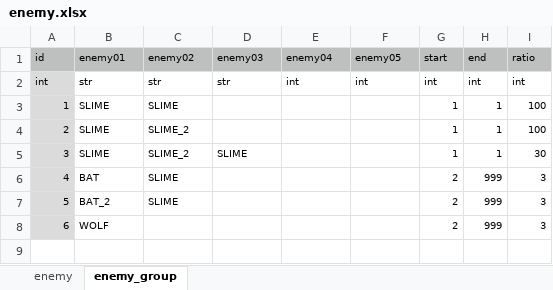
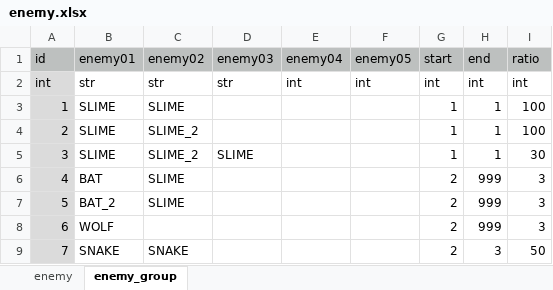
Before and after one commit to syun77/TournRPG, an Excel workbook: docs/enemy.xlsx, sheet enemy_group, drawn as a sheet; values as stored, in another font and other column widths than the file's, no borders; the diff names each change by its address in the sheet, - before the commit and + after, or states it on an @@ line.

```diff
--- a/docs/enemy.xlsx (sheet enemy_group)
+++ b/docs/enemy.xlsx (sheet enemy_group)
@@ A1:I2 text size: larger @@
@@ A3:C4 text size: larger @@
@@ G3:I8 text size: larger @@
@@ A5:D5 text size: larger @@
@@ A6:C7 text size: larger @@
@@ A8:B8 text size: larger @@
+row 9: 7 | SNAKE | SNAKE |  |  |  | 2 | 3 | 50
```
Also changed, not shown: sheet enemy, docs/player.xlsx, docs/skill.xlsx, 22 other files.
